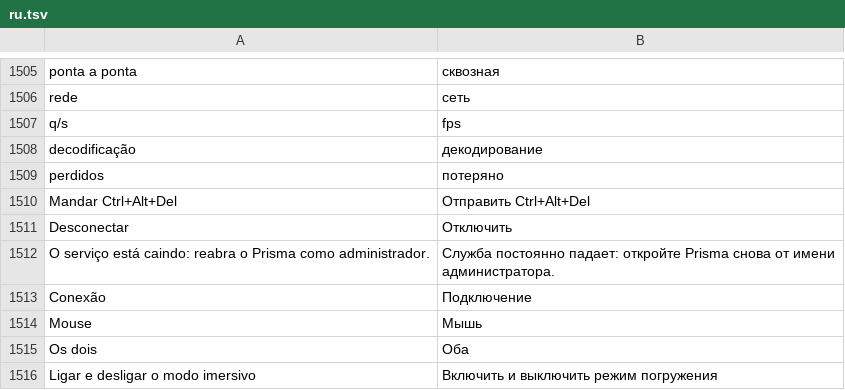
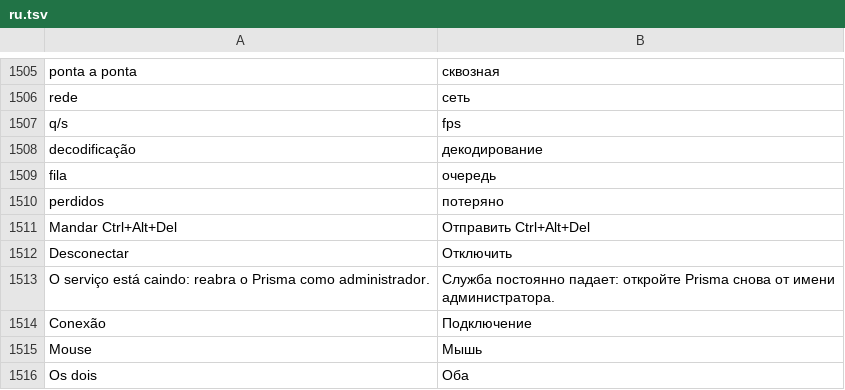
Before and after one commit to maliquem/Prisma, a TSV file: res/ru.tsv, drawn as a sheet; only a part is shown, gaps mark what is left out; the shorter side is filled out with more unchanged rows; the diff names each change by its address in the sheet, - before the commit and + after, or states it on an @@ line.

Commit message:
HUD: medidor detalhado mostra a fila (maior número de quadros esperando para decodificar no segundo)

```diff
--- a/res/ru.tsv
+++ b/res/ru.tsv
+row 1509: fila | очередь
```
Also changed, not shown: res/en.tsv, res/es.tsv, 8 other files.
